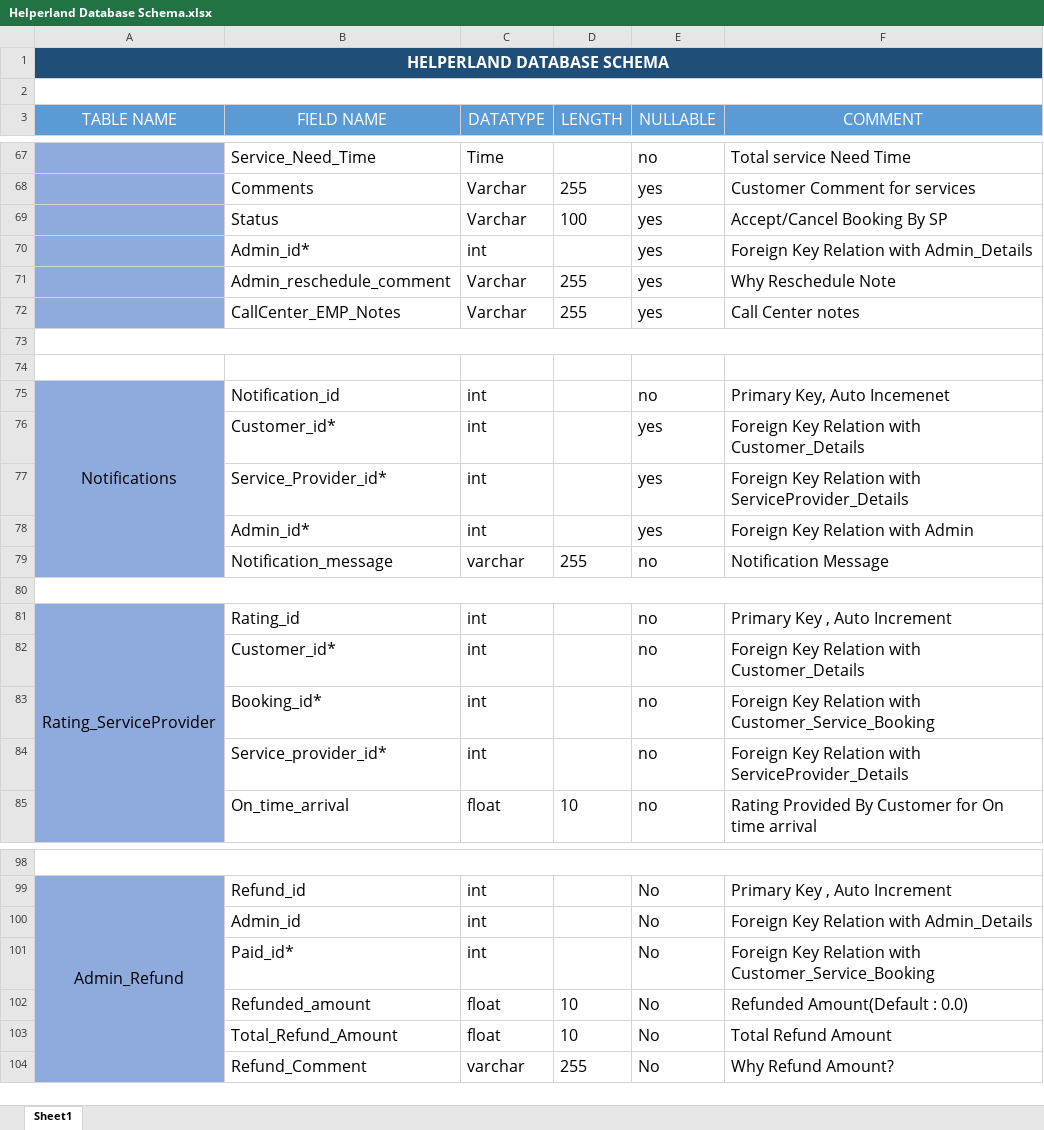
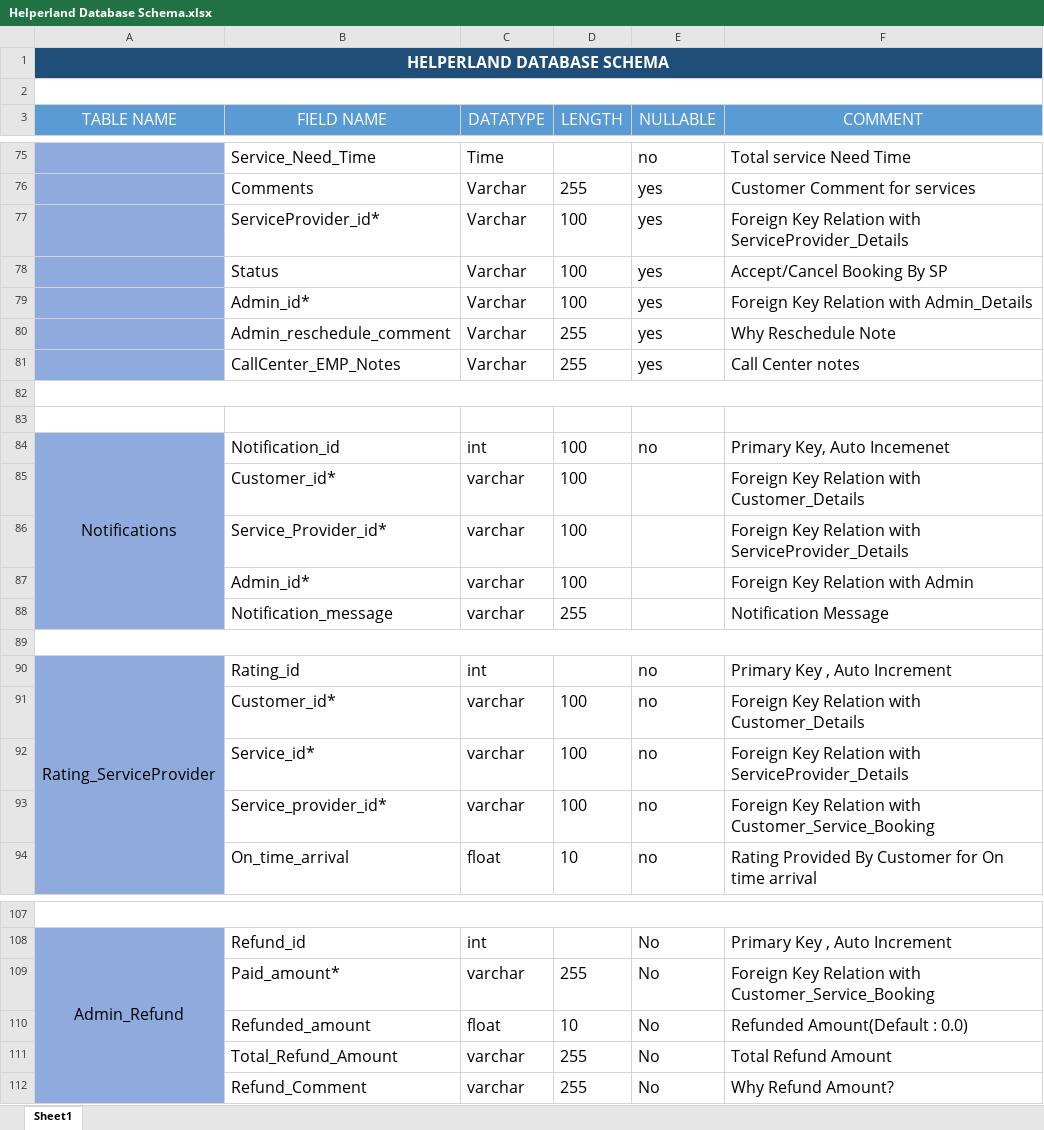
Before and after one commit to akashagravat/Helperland, an Excel workbook: Database/Helperland Database Schema.xlsx, sheet Sheet1, drawn as a sheet; only a part is shown, gaps mark what is left out; values as stored, in another font and other column widths than the file's, no borders; removed rows and columns are numbered as before the commit, all else as after; the diff covers the shown part only; the diff names each change by its address in the sheet, - before the commit and + after, or states it on an @@ line.

```diff
--- a/Database/Helperland Database Schema.xlsx (sheet Sheet1)
+++ b/Database/Helperland Database Schema.xlsx (sheet Sheet1)
+row 77:  | ServiceProvider_id* | Varchar | 100 | yes | Foreign Key Relation with ServiceProvider_Details
-C79 (DATATYPE): int
+C79 (DATATYPE): Varchar
-D79 (LENGTH): (empty)
+D79 (LENGTH): 100
-D84 (LENGTH): (empty)
+D84 (LENGTH): 100
-row 76:  | Customer_id* | int |  | yes | Foreign Key Relation with Customer_Details
-row 77:  | Service_Provider_id* | int |  | yes | Foreign Key Relation with ServiceProvider_Details
-row 78:  | Admin_id* | int |  | yes | Foreign Key Relation with Admin
+row 85:  | Customer_id* | varchar | 100 |  | Foreign Key Relation with Customer_Details
+row 86:  | Service_Provider_id* | varchar | 100 |  | Foreign Key Relation with ServiceProvider_Details
+row 87:  | Admin_id* | varchar | 100 |  | Foreign Key Relation with Admin
-E88 (NULLABLE): no
+E88 (NULLABLE): (empty)
-C91 (DATATYPE): int
+C91 (DATATYPE): varchar
-D91 (LENGTH): (empty)
+D91 (LENGTH): 100
-row 83:  | Booking_id* | int |  | no | Foreign Key Relation with Customer_Service_Booking
-row 84:  | Service_provider_id* | int |  | no | Foreign Key Relation with ServiceProvider_Details
+row 92:  | Service_id* | varchar | 100 | no | Foreign Key Relation with ServiceProvider_Details
+row 93:  | Service_provider_id* | varchar | 100 | no | Foreign Key Relation with Customer_Service_Booking
-row 100:  | Admin_id | int |  | No | Foreign Key Relation with Admin_Details
-row 101:  | Paid_id* | int |  | No | Foreign Key Relation with Customer_Service_Booking
+row 109:  | Paid_amount* | varchar | 255 | No | Foreign Key Relation with Customer_Service_Booking
-C111 (DATATYPE): float
+C111 (DATATYPE): varchar
-D111 (LENGTH): 10
+D111 (LENGTH): 255
```
Also changed, not shown: 10 added rows, 2 removed rows, 18 edited cells and cell formats elsewhere in this sheet.
